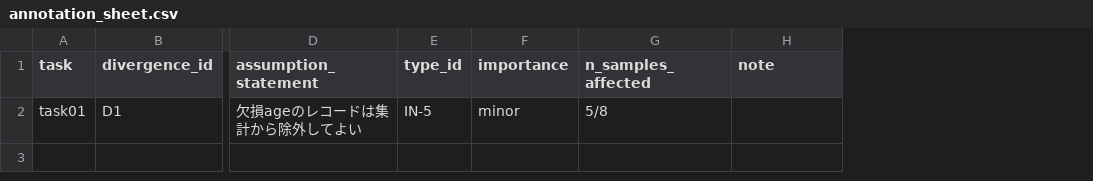
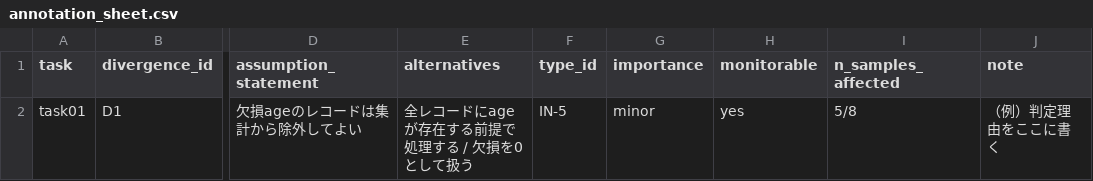
Before and after one commit to fuharu/Graduation-research, a CSV file: phase0_rq0_pilot/outputs/divergence/annotation_sheet.csv, drawn as a sheet; only a part is shown, gaps mark what is left out; addresses are those after the commit; the diff names each change by its address in the sheet, - before the commit and + after, or states it on an @@ line.

Commit message:
protocol: v1.4-v1.6 (model change, task adoption, Phase 0a procedure)

```diff
--- a/phase0_rq0_pilot/outputs/divergence/annotation_sheet.csv
+++ b/phase0_rq0_pilot/outputs/divergence/annotation_sheet.csv
+column E (alternatives), row 2: 全レコードにageが存在する前提で処理する / 欠損を0として扱う
+column H (monitorable), row 2: yes
-J2 (note): (empty)
+J2 (note): （例）判定理由をここに書く
```
Also changed, not shown: 5 other files.
